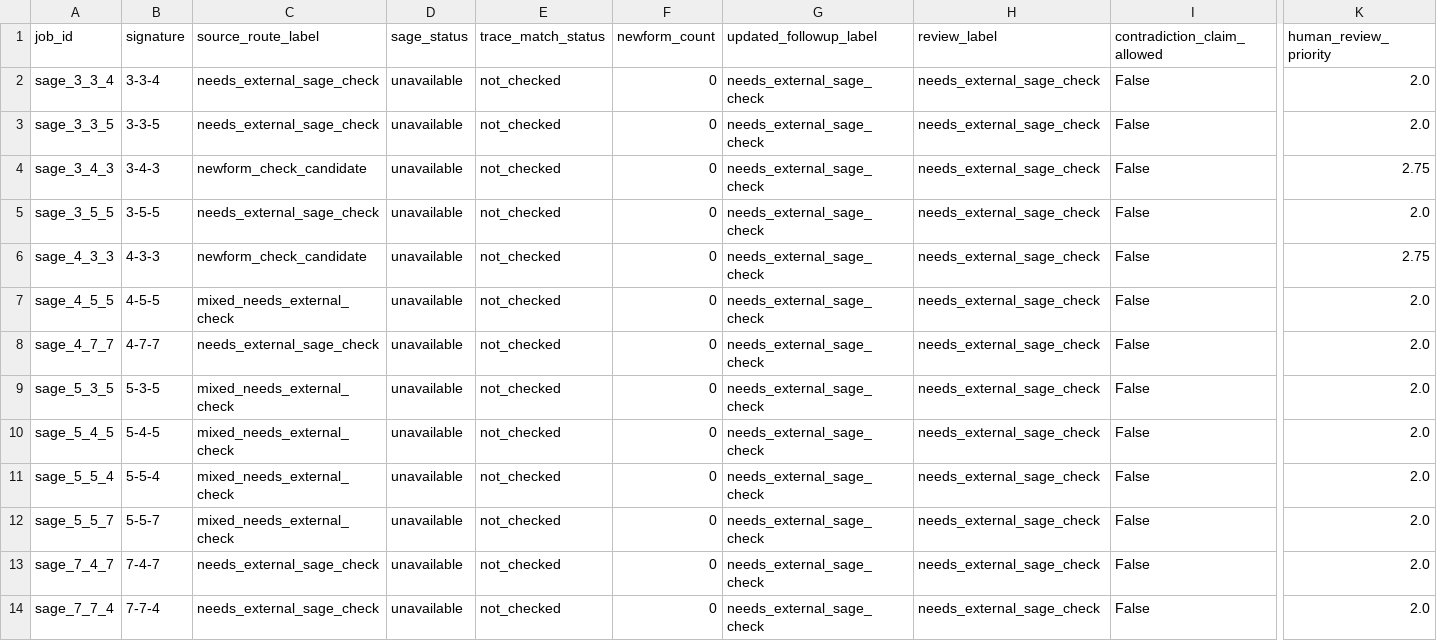
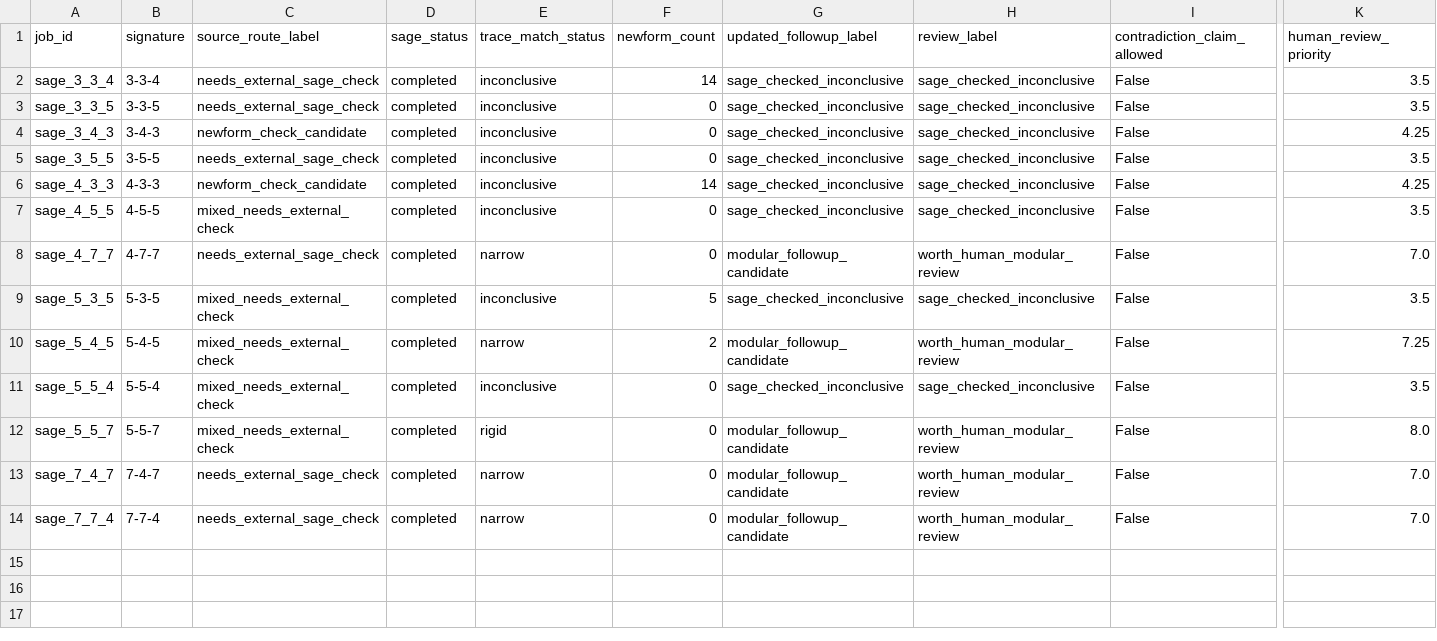
Before and after one commit to terrywilliamsSEO/BealConjecturelol, a CSV file: sage_followup_ci/sage_roundtrip_summary.csv, drawn as a sheet; only a part is shown, gaps mark what is left out; the diff names each change by its address in the sheet, - before the commit and + after, or states it on an @@ line.

```diff
--- a/sage_followup_ci/sage_roundtrip_summary.csv
+++ b/sage_followup_ci/sage_roundtrip_summary.csv
-D2:D14 (sage_status): unavailable
+D2:D14 (sage_status): completed
-E2:E7 (trace_match_status): not_checked
+E2:E7 (trace_match_status): inconclusive
-F2 (newform_count): 0
+F2 (newform_count): 14
-G2:G7 (updated_followup_label): needs_external_sage_check
+G2:G7 (updated_followup_label): sage_checked_inconclusive
-H2:H7 (review_label): needs_external_sage_check
+H2:H7 (review_label): sage_checked_inconclusive
-K2:K3 (human_review_priority): 2.0
+K2:K3 (human_review_priority): 3.5
-K4 (human_review_priority): 2.75
+K4 (human_review_priority): 4.25
-K5 (human_review_priority): 2.0
+K5 (human_review_priority): 3.5
-F6 (newform_count): 0
+F6 (newform_count): 14
-K6 (human_review_priority): 2.75
+K6 (human_review_priority): 4.25
-K7 (human_review_priority): 2.0
+K7 (human_review_priority): 3.5
-E8 (trace_match_status): not_checked
+E8 (trace_match_status): narrow
-G8 (updated_followup_label): needs_external_sage_check
+G8 (updated_followup_label): modular_followup_candidate
-H8 (review_label): needs_external_sage_check
+H8 (review_label): worth_human_modular_review
-K8 (human_review_priority): 2.0
+K8 (human_review_priority): 7.0
-E9 (trace_match_status): not_checked
+E9 (trace_match_status): inconclusive
-F9 (newform_count): 0
+F9 (newform_count): 5
-G9 (updated_followup_label): needs_external_sage_check
+G9 (updated_followup_label): sage_checked_inconclusive
-H9 (review_label): needs_external_sage_check
+H9 (review_label): sage_checked_inconclusive
-K9 (human_review_priority): 2.0
+K9 (human_review_priority): 3.5
-E10 (trace_match_status): not_checked
+E10 (trace_match_status): narrow
-F10 (newform_count): 0
+F10 (newform_count): 2
-G10 (updated_followup_label): needs_external_sage_check
+G10 (updated_followup_label): modular_followup_candidate
-H10 (review_label): needs_external_sage_check
+H10 (review_label): worth_human_modular_review
-K10 (human_review_priority): 2.0
+K10 (human_review_priority): 7.25
-E11 (trace_match_status): not_checked
+E11 (trace_match_status): inconclusive
-G11 (updated_followup_label): needs_external_sage_check
+G11 (updated_followup_label): sage_checked_inconclusive
-H11 (review_label): needs_external_sage_check
+H11 (review_label): sage_checked_inconclusive
-K11 (human_review_priority): 2.0
+K11 (human_review_priority): 3.5
-E12 (trace_match_status): not_checked
+E12 (trace_match_status): rigid
-G12:G14 (updated_followup_label): needs_external_sage_check
+G12:G14 (updated_followup_label): modular_followup_candidate
-H12:H14 (review_label): needs_external_sage_check
+H12:H14 (review_label): worth_human_modular_review
-K12 (human_review_priority): 2.0
+K12 (human_review_priority): 8.0
-E13:E14 (trace_match_status): not_checked
+E13:E14 (trace_match_status): narrow
-K13:K14 (human_review_priority): 2.0
+K13:K14 (human_review_priority): 7.0
```
Also changed, not shown: sage_followup_ci/modular_confidence_summary.csv, sage_followup_ci/sage_import_results.csv, 31 other files.
